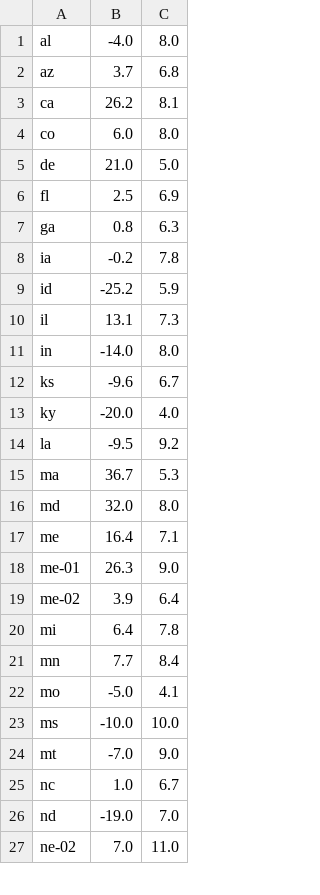
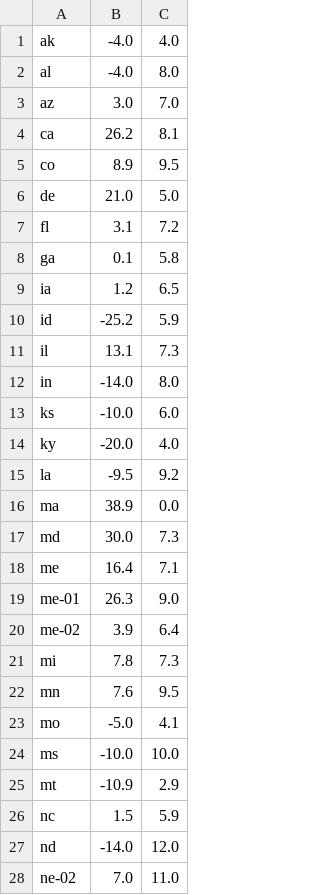
Before and after one commit to bcrowell/election, a CSV file: polls.csv, drawn as a sheet; only a part is shown; the diff covers the shown part only.

Commit message:
lean values updated based on polls

```diff
--- a/polls.csv
+++ b/polls.csv
@@ -1,9 +1,10 @@
+ak, -4.0,  4.0
 al, -4.0,  8.0
-az,  3.7,  6.8
+az,  3.0,  7.0
 ca, 26.2,  8.1
-co,  6.0,  8.0
+co,  8.9,  9.5
 de, 21.0,  5.0
-fl,  2.5,  6.9
-ga,  0.8,  6.3
-ia, -0.2,  7.8
+fl,  3.1,  7.2
+ga,  0.1,  5.8
+ia,  1.2,  6.5
 id,-25.2,  5.9
@@ -11,7 +12,7 @@ il, 13.1,  7.3
 in,-14.0,  8.0
-ks, -9.6,  6.7
+ks,-10.0,  6.0
 ky,-20.0,  4.0
 la, -9.5,  9.2
-ma, 36.7,  5.3
-md, 32.0,  8.0
+ma, 38.9,  0.0
+md, 30.0,  7.3
 me, 16.4,  7.1
@@ -19,9 +20,9 @@ me-01, 26.3,  9.0
 me-02,  3.9,  6.4
-mi,  6.4,  7.8
-mn,  7.7,  8.4
+mi,  7.8,  7.3
+mn,  7.6,  9.5
 mo, -5.0,  4.1
 ms,-10.0, 10.0
-mt, -7.0,  9.0
-nc,  1.0,  6.7
-nd,-19.0,  7.0
+mt,-10.9,  2.9
+nc,  1.5,  5.9
+nd,-14.0, 12.0
 ne-02,  7.0, 11.0
```
Also changed, not shown: 17 edited cells elsewhere in this file, data.csv, 3 other files.
